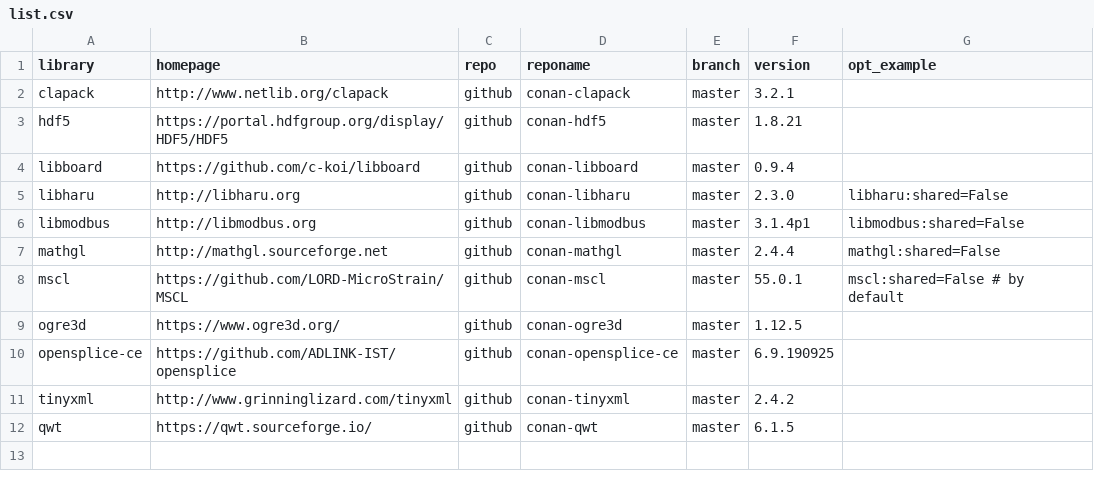
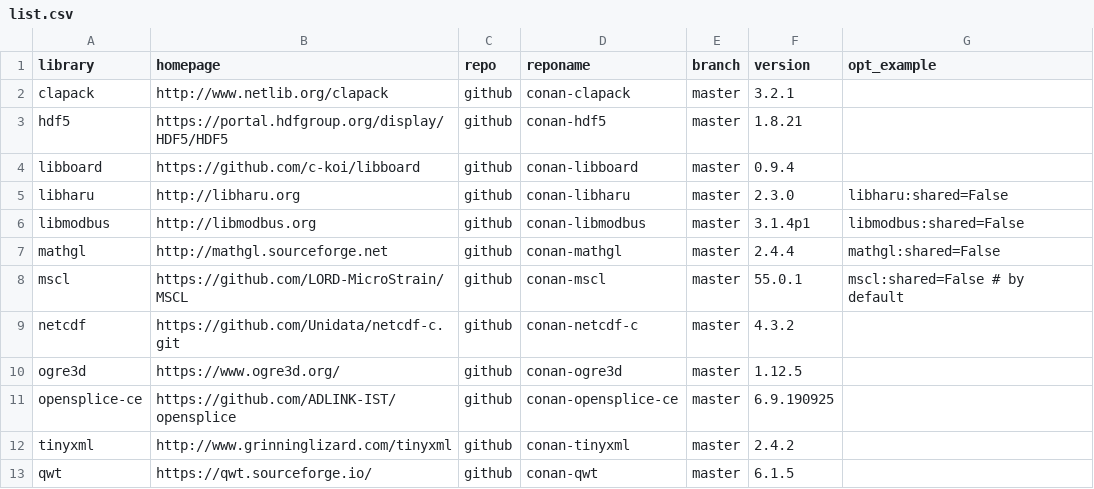
Before and after one commit to sintef-ocean/status-conan-recipes, a CSV file: scripts/list.csv, drawn as a sheet.

Commit message:
Add netcdf to status table

```diff
--- a/scripts/list.csv
+++ b/scripts/list.csv
@@ -8,2 +8,3 @@ mathgl,http://mathgl.sourceforge.net,github,conan-mathgl,master,2.4.4,mathgl:sha
 mscl,https://github.com/LORD-MicroStrain/MSCL,github,conan-mscl,master,55.0.1,mscl:shared=False # by default
+netcdf,https://github.com/Unidata/netcdf-c.git,github,conan-netcdf-c,master,4.3.2,
 ogre3d,https://www.ogre3d.org/,github,conan-ogre3d,master,1.12.5,
```
Also changed, not shown: 1 other file.
